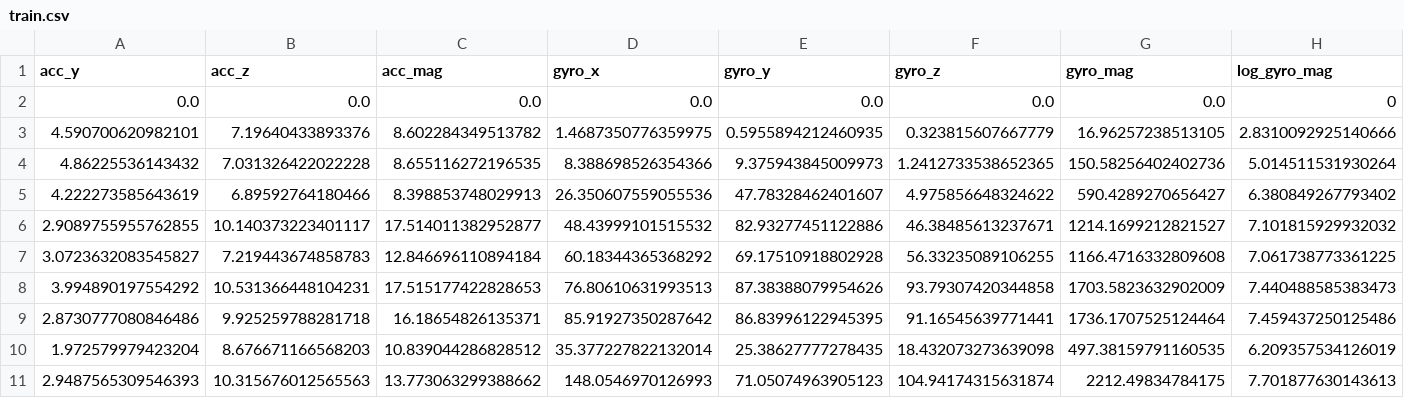
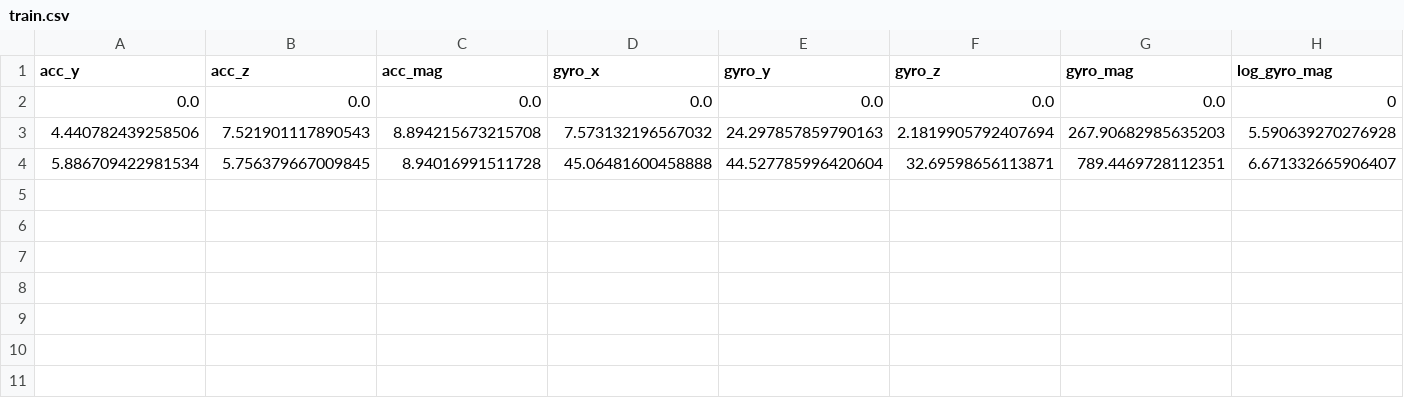
Before and after one commit to acheng96/BrickHacks2016, a CSV file: PunchDetection/train.csv, drawn as a sheet.

```diff
--- a/PunchDetection/train.csv
+++ b/PunchDetection/train.csv
@@ -2,10 +2,3 @@ acc_y,acc_z,acc_mag,gyro_x,gyro_y,gyro_z,gyro_mag,log_gyro_mag
 0.0,0.0,0.0,0.0,0.0,0.0,0.0,0
-4.590700620982101,7.19640433893376,8.602284349513782,1.4687350776359975,0.5955894212460935,0.323815607667779,16.96257238513105,2.8310092925140666
-4.86225536143432,7.031326422022228,8.655116272196535,8.388698526354366,9.375943845009973,1.2412733538652365,150.58256402402736,5.014511531930264
-4.222273585643619,6.89592764180466,8.398853748029913,26.350607559055536,47.78328462401607,4.975856648324622,590.4289270656427,6.380849267793402
-2.9089755955762855,10.140373223401117,17.514011382952877,48.43999101515532,82.93277451122886,46.38485613237671,1214.1699212821527,7.101815929932032
-3.0723632083545827,7.219443674858783,12.846696110894184,60.18344365368292,69.17510918802928,56.33235089106255,1166.4716332809608,7.061738773361225
-3.994890197554292,10.531366448104231,17.515177422828653,76.80610631993513,87.38388079954626,93.79307420344858,1703.5823632902009,7.440488585383473
-2.8730777080846486,9.925259788281718,16.18654826135371,85.91927350287642,86.83996122945395,91.16545639771441,1736.1707525124464,7.459437250125486
-1.972579979423204,8.676671166568203,10.839044286828512,35.377227822132014,25.38627777278435,18.432073273639098,497.38159791160535,6.209357534126019
-2.9487565309546393,10.315676012565563,13.773063299388662,148.0546970126993,71.05074963905123,104.94174315631874,2212.49834784175,7.701877630143613
+4.440782439258506,7.521901117890543,8.894215673215708,7.573132196567032,24.297857859790163,2.1819905792407694,267.90682985635203,5.590639270276928
+5.886709422981534,5.756379667009845,8.94016991511728,45.06481600458888,44.527785996420604,32.69598656113871,789.4469728112351,6.671332665906407
```
